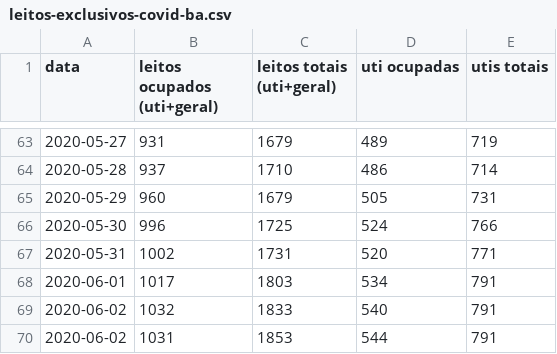
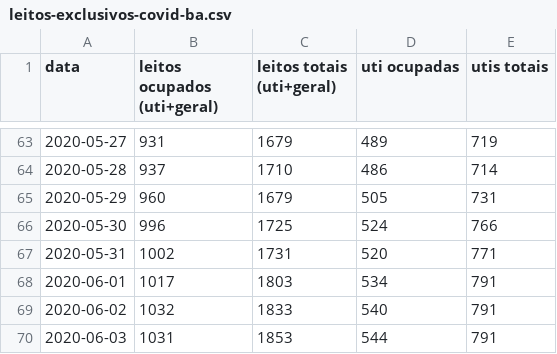
Before and after one commit to galdir/covid19python, a CSV file: leitos-exclusivos-covid-ba.csv, drawn as a sheet; only a part is shown, gaps mark what is left out.

Commit message:
Update leitos-exclusivos-covid-ba.csv

```diff
--- a/leitos-exclusivos-covid-ba.csv
+++ b/leitos-exclusivos-covid-ba.csv
@@ -69,2 +69,2 @@
 2020-06-02,1032,1833,540,791,,
-2020-06-02,1031,1853,544,791,,
+2020-06-03,1031,1853,544,791,,
```
